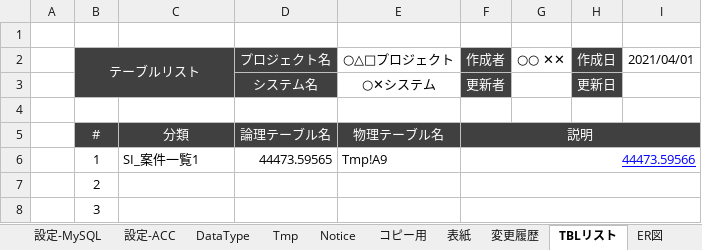
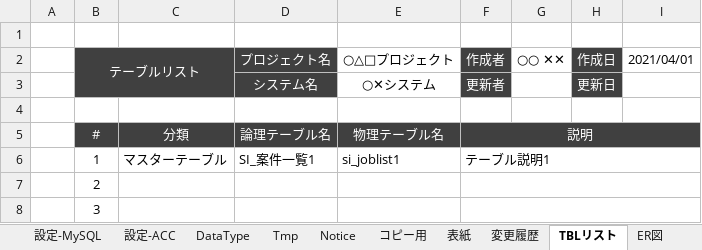
Before and after one commit to bkoizumi/Template, an Excel workbook: 11.設計書_DB【＊＊＊システム】.xlsm, sheet TBLリスト, drawn as a sheet; only a part is shown; values as stored, in another font and other column widths than the file's, no borders; the diff names each change by its address in the sheet, - before the commit and + after, or states it on an @@ line.

```diff
--- a/11.設計書_DB【＊＊＊システム】.xlsm (sheet TBLリスト)
+++ b/11.設計書_DB【＊＊＊システム】.xlsm (sheet TBLリスト)
-C6: SI_案件一覧1
+C6: マスターテーブル
-D6 (プロジェクト名): 44473.59565
+D6 (プロジェクト名): SI_案件一覧1
-E6 (○△□プロジェクト): Tmp!A9
+E6 (○△□プロジェクト): si_joblist1
-F6 (作成者): 44473.59566
+F6 (作成者): テーブル説明1
@@ F6 underline: on → off, text colour: #0000FF → black @@
```
Also changed, not shown: sheet ER図, sheet Tmp, sheet 設定-MySQL, charts or pictures, 15 other files.
